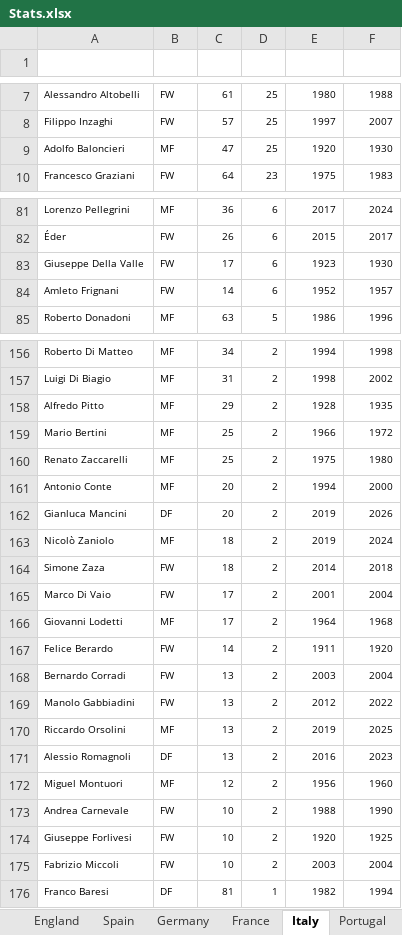
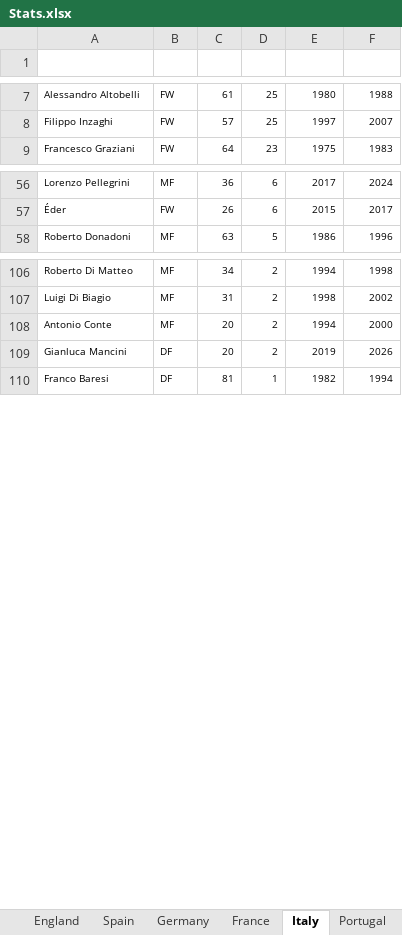
Before and after one commit to StatStreaks/statstreaks, an Excel workbook: Stats.xlsx, sheet Italy, drawn as a sheet; only a part is shown, gaps mark what is left out; values as stored, in another font and other column widths than the file's, no borders; table styles not drawn; removed rows and columns are numbered as before the commit, all else as after; the diff covers the shown part only; the diff names each change by its address in the sheet, - before the commit and + after, or states it on an @@ line.

```diff
--- a/Stats.xlsx (sheet Italy)
+++ b/Stats.xlsx (sheet Italy)
-row 9: Adolfo Baloncieri | MF | 47 | 25 | 1920 | 1930
-row 83: Giuseppe Della Valle | FW | 17 | 6 | 1923 | 1930
-row 84: Amleto Frignani | FW | 14 | 6 | 1952 | 1957
-row 158: Alfredo Pitto | MF | 29 | 2 | 1928 | 1935
-row 159: Mario Bertini | MF | 25 | 2 | 1966 | 1972
-row 160: Renato Zaccarelli | MF | 25 | 2 | 1975 | 1980
-row 163: Nicolò Zaniolo | MF | 18 | 2 | 2019 | 2024
-row 164: Simone Zaza | FW | 18 | 2 | 2014 | 2018
-row 165: Marco Di Vaio | FW | 17 | 2 | 2001 | 2004
-row 166: Giovanni Lodetti | MF | 17 | 2 | 1964 | 1968
-row 167: Felice Berardo | FW | 14 | 2 | 1911 | 1920
-row 168: Bernardo Corradi | FW | 13 | 2 | 2003 | 2004
-row 169: Manolo Gabbiadini | FW | 13 | 2 | 2012 | 2022
-row 170: Riccardo Orsolini | MF | 13 | 2 | 2019 | 2025
-row 171: Alessio Romagnoli | DF | 13 | 2 | 2016 | 2023
-row 172: Miguel Montuori | MF | 12 | 2 | 1956 | 1960
-row 173: Andrea Carnevale | FW | 10 | 2 | 1988 | 1990
-row 174: Giuseppe Forlivesi | FW | 10 | 2 | 1920 | 1925
-row 175: Fabrizio Miccoli | FW | 10 | 2 | 2003 | 2004
```
Also changed, not shown: 168 removed rows and 7 moved rows elsewhere in this sheet, sheet England, sheet Germany, sheet France, sheet Spain, sheet Portugal, other sheet tabs, 2 other files.
